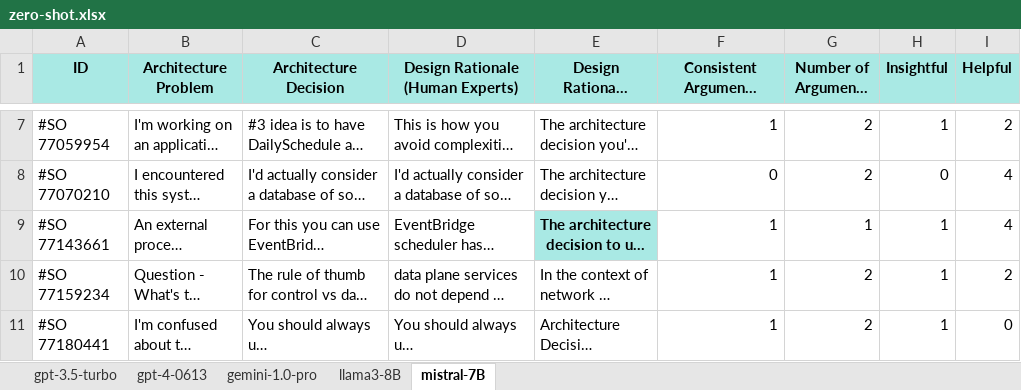
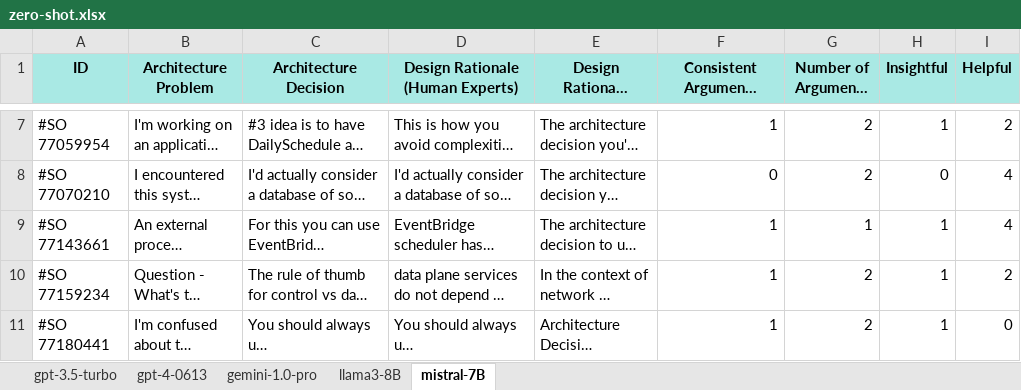
Before and after one commit to Eric0052/LLM4DR, an Excel workbook: Results/zero-shot.xlsx, sheet mistral-7B, drawn as a sheet; only a part is shown, gaps mark what is left out; long unchanged cells end in …; values as stored, in another font and other column widths than the file's, no borders; the diff names each change by its address in the sheet, - before the commit and + after, or states it on an @@ line.

Commit message:
Pilot_Results Updated

```diff
--- a/Results/zero-shot.xlsx (sheet mistral-7B)
+++ b/Results/zero-shot.xlsx (sheet mistral-7B)
@@ E9 fill: #A9E9E4 → none, bold: on → off, alignment: center → left @@
```
Also changed, not shown: Results/AI-Agent.xlsx, Results/CoT.xlsx.
